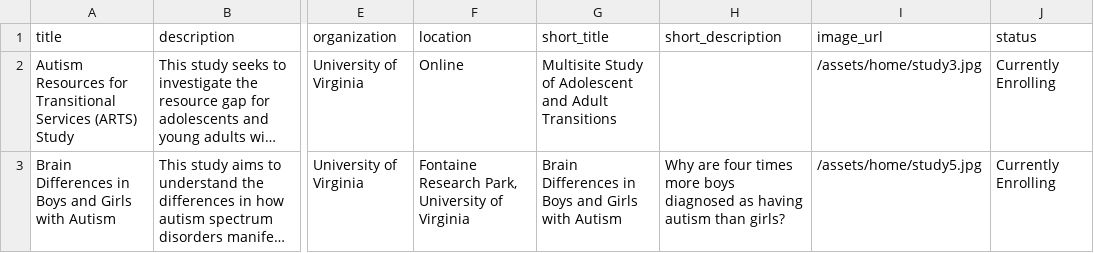
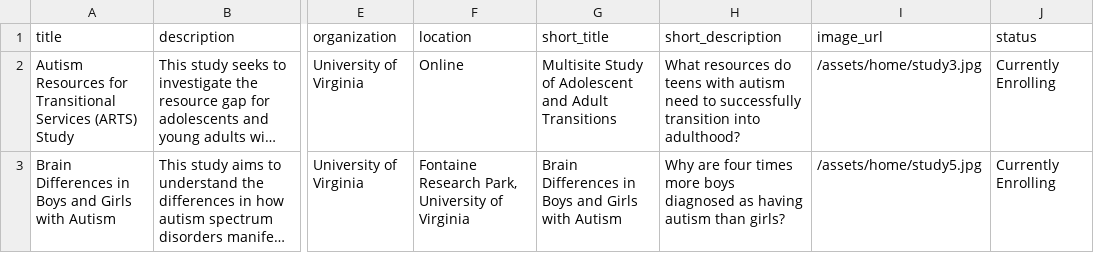
Before and after one commit to autismdrive/autismdrive, a CSV file: backend/example_data/studies.csv, drawn as a sheet; only a part is shown, gaps mark what is left out; long unchanged cells end in …; the diff names each change by its address in the sheet, - before the commit and + after, or states it on an @@ line.

Commit message:
update study description

```diff
--- a/backend/example_data/studies.csv
+++ b/backend/example_data/studies.csv
-H2 (short_description): (empty)
+H2 (short_description): What resources do teens with autism need to successfully transition into adulthood?
```
